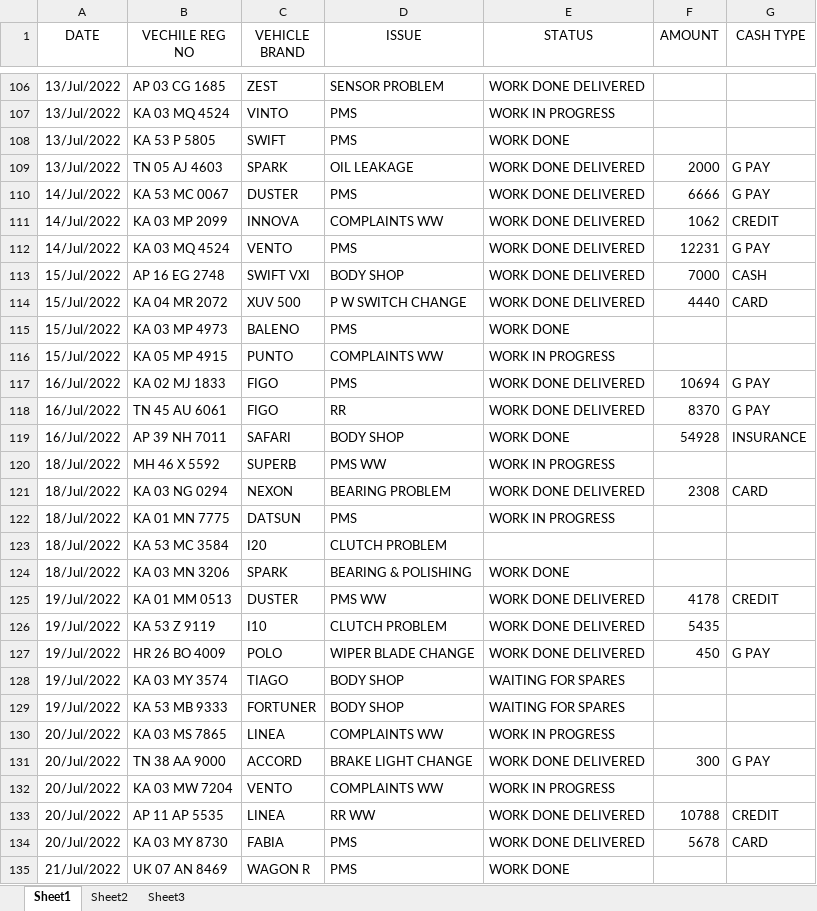
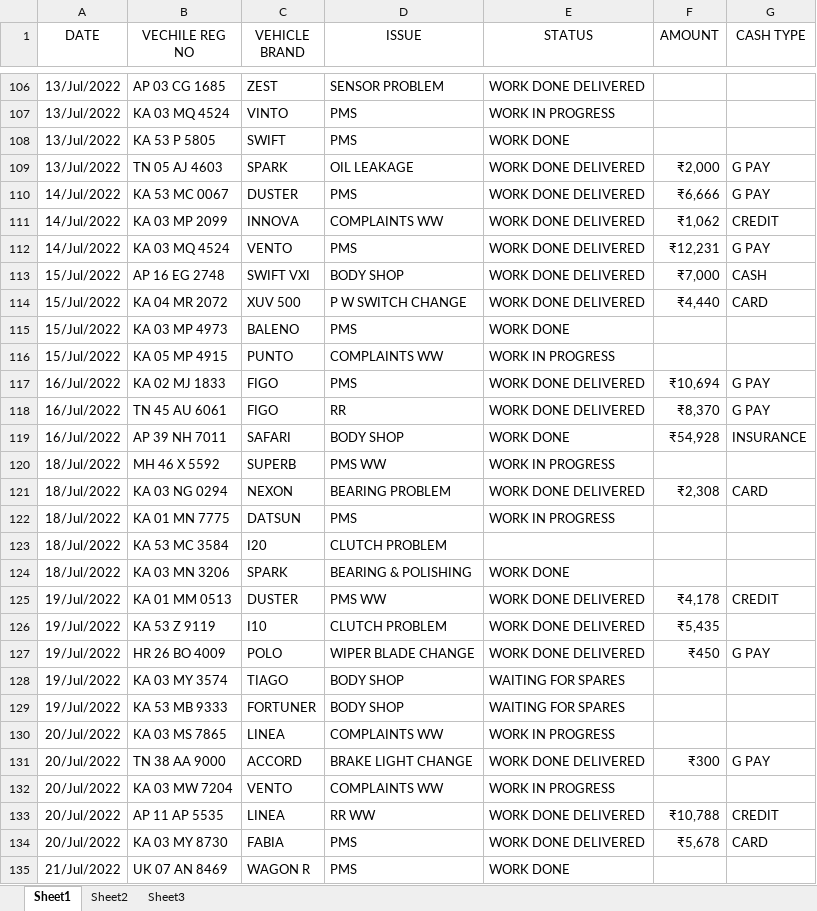
Before and after one commit to pragathi2016/stream, an Excel workbook: cars.xlsx, sheet Sheet1, drawn as a sheet; only a part is shown, gaps mark what is left out; values as stored, in another font and other column widths than the file's, no borders; the diff covers the shown part only; the diff names each change by its address in the sheet, - before the commit and + after, or states it on an @@ line.

Commit message:
add

```diff
--- a/cars.xlsx (sheet Sheet1)
+++ b/cars.xlsx (sheet Sheet1)
-F109 (AMOUNT): 2000
+F109 (AMOUNT): ₹2,000
-F110 (AMOUNT): 6666
+F110 (AMOUNT): ₹6,666
-F111 (AMOUNT): 1062
+F111 (AMOUNT): ₹1,062
-F112 (AMOUNT): 12231
+F112 (AMOUNT): ₹12,231
-F113 (AMOUNT): 7000
+F113 (AMOUNT): ₹7,000
-F114 (AMOUNT): 4440
+F114 (AMOUNT): ₹4,440
-F117 (AMOUNT): 10694
+F117 (AMOUNT): ₹10,694
-F118 (AMOUNT): 8370
+F118 (AMOUNT): ₹8,370
-F119 (AMOUNT): 54928
+F119 (AMOUNT): ₹54,928
-F121 (AMOUNT): 2308
+F121 (AMOUNT): ₹2,308
-F125 (AMOUNT): 4178
+F125 (AMOUNT): ₹4,178
-F126 (AMOUNT): 5435
+F126 (AMOUNT): ₹5,435
-F127 (AMOUNT): 450
+F127 (AMOUNT): ₹450
-F131 (AMOUNT): 300
+F131 (AMOUNT): ₹300
-F133 (AMOUNT): 10788
+F133 (AMOUNT): ₹10,788
-F134 (AMOUNT): 5678
+F134 (AMOUNT): ₹5,678
```
Also changed, not shown: 22 edited cells elsewhere in this sheet.
